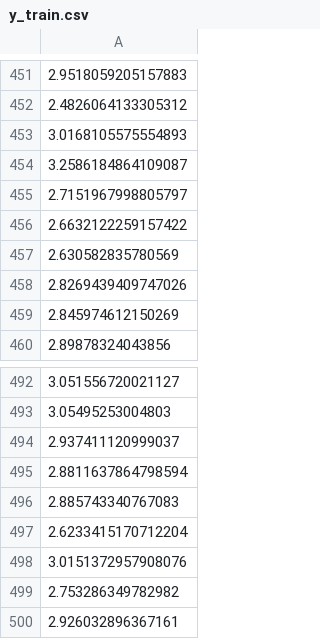
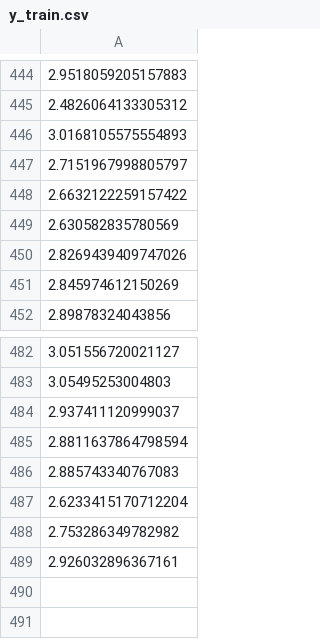
Before and after one commit to Maicius/IntelligentMachine, a CSV file: half_data/y_train.csv, drawn as a sheet; only a part is shown, gaps mark what is left out; the diff covers the shown part only; the diff names each change by its address in the sheet, - before the commit and + after, or states it on an @@ line.

```diff
--- a/half_data/y_train.csv
+++ b/half_data/y_train.csv
-row 454: 3.2586184864109087
-row 498: 3.0151372957908076
```
Also changed, not shown: 9 removed rows elsewhere in this file, 4 other files.
